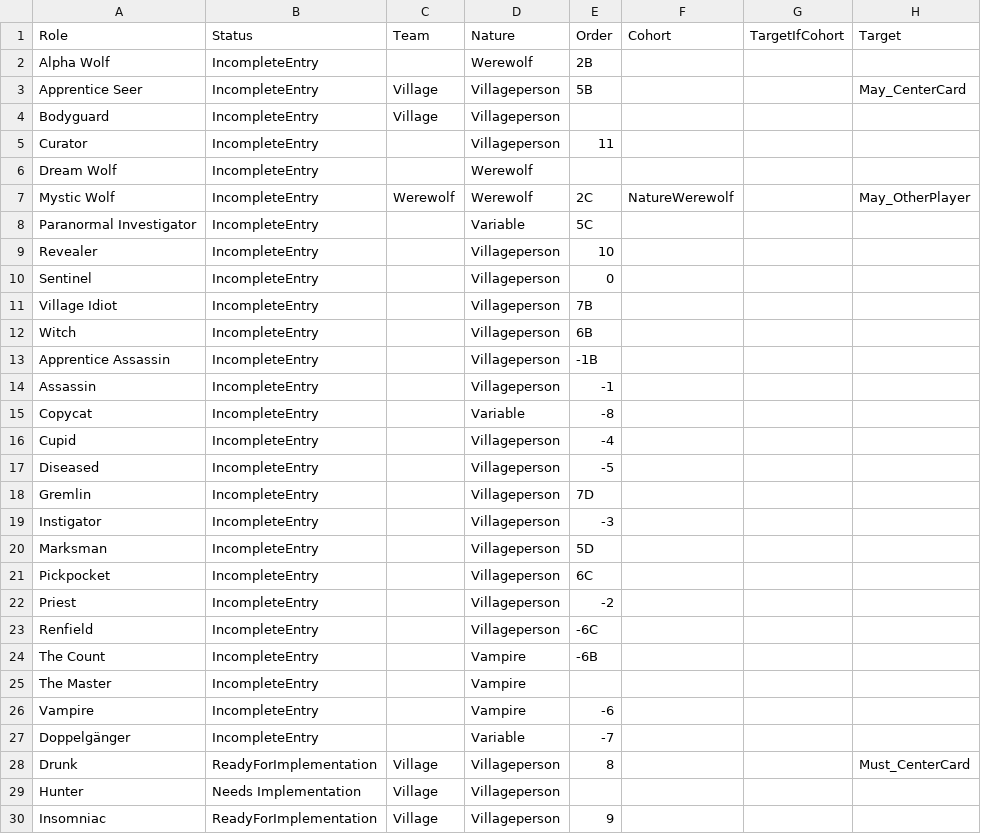
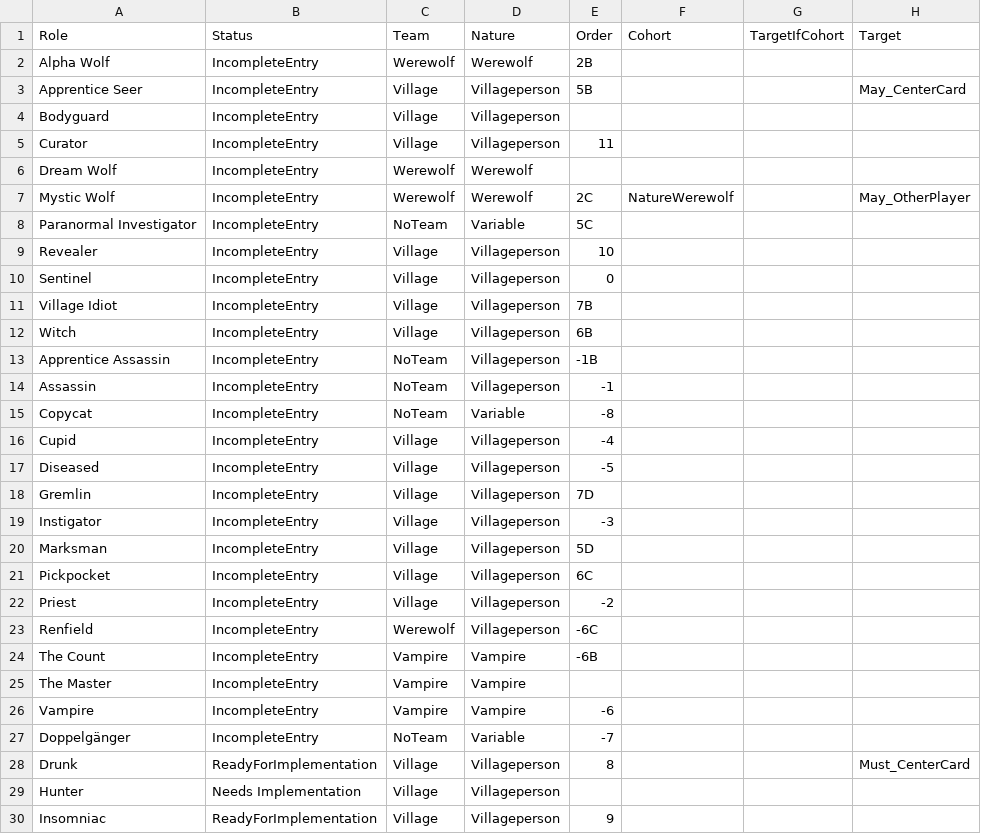
Before and after one commit to schwin42/OneNightUltimateTurbo, a TSV file: Assets/GameData/OneNightUltimateData.tsv, drawn as a sheet; only a part is shown; the diff covers the shown part only; the diff names each change by its address in the sheet, - before the commit and + after, or states it on an @@ line.

Commit message:
Completed order parsing

```diff
--- a/Assets/GameData/OneNightUltimateData.tsv
+++ b/Assets/GameData/OneNightUltimateData.tsv
-C2 (Team): (empty)
+C2 (Team): Werewolf
-C5 (Team): (empty)
+C5 (Team): Village
-C6 (Team): (empty)
+C6 (Team): Werewolf
-C8 (Team): (empty)
+C8 (Team): NoTeam
-C9:C12 (Team): (empty)
+C9:C12 (Team): Village
-C13:C15 (Team): (empty)
+C13:C15 (Team): NoTeam
-C16:C22 (Team): (empty)
+C16:C22 (Team): Village
-C23 (Team): (empty)
+C23 (Team): Werewolf
-C24:C26 (Team): (empty)
+C24:C26 (Team): Vampire
-C27 (Team): (empty)
+C27 (Team): NoTeam
```
Also changed, not shown: 7 edited cells elsewhere in this file, 6 other files.
